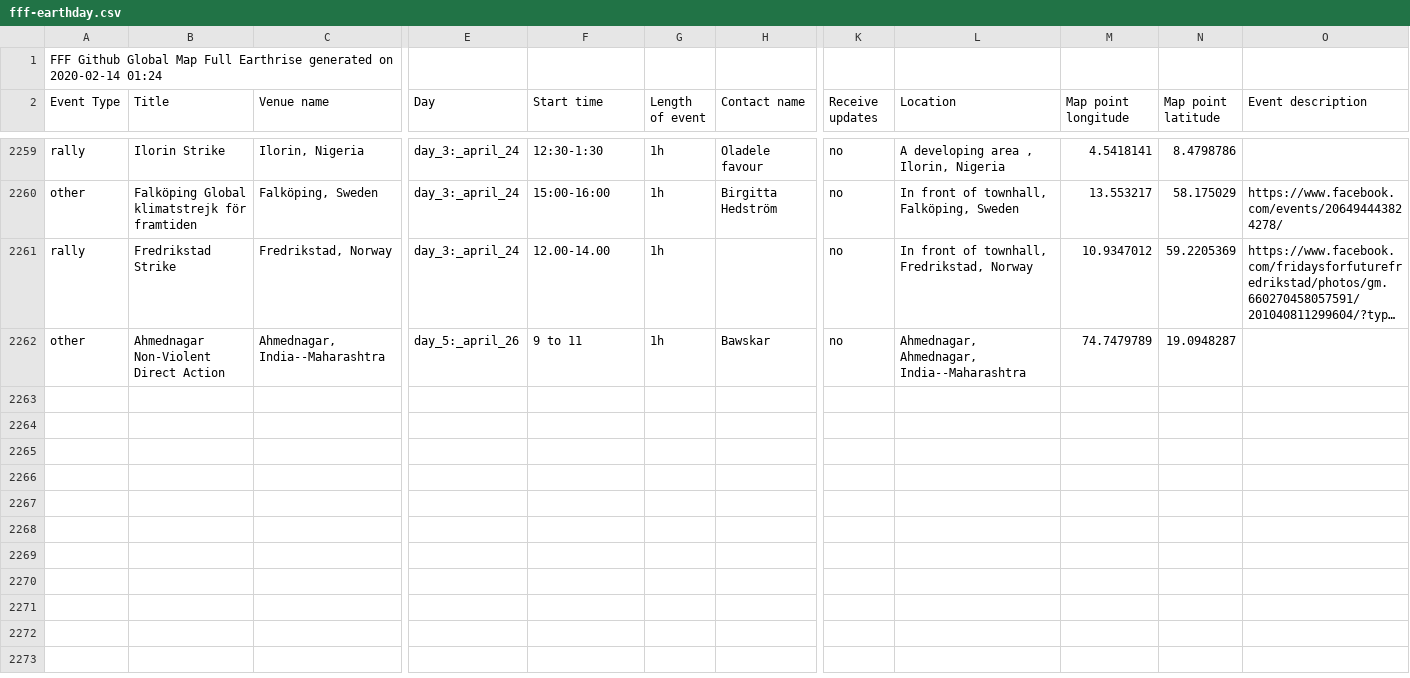
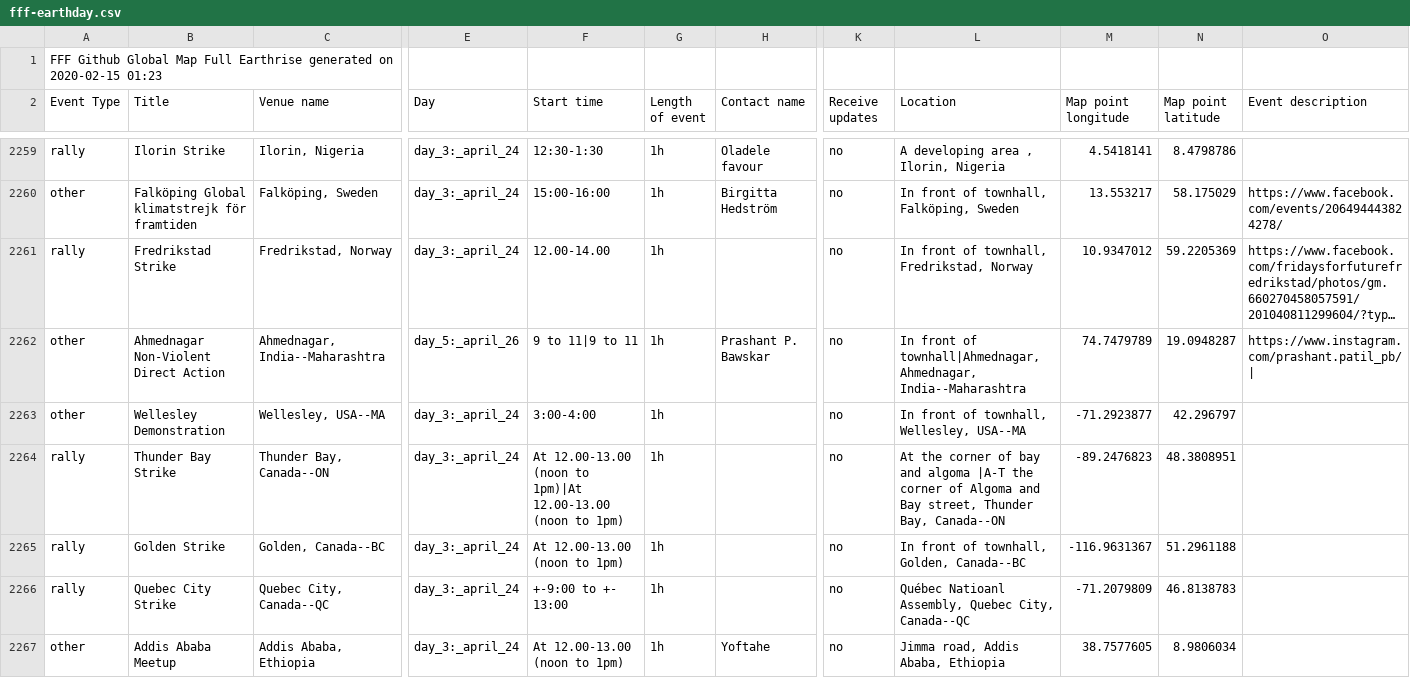
Before and after one commit to allforeco/fridaysforfuture, a CSV file: fff-earthday.csv, drawn as a sheet; only a part is shown, gaps mark what is left out; long unchanged cells end in …; rows hold the shown columns only; the diff covers the shown part only; the diff names each change by its address in the sheet, - before the commit and + after, or states it on an @@ line.

Commit message:
System scheduled commit 2020-02-15 01:23

```diff
--- a/fff-earthday.csv
+++ b/fff-earthday.csv
-A1 (Event Type): …generated on 2020-02-14 01:24
+A1 (Event Type): …generated on 2020-02-15 01:23
-F2262 (Start time): 9 to 11
+F2262 (Start time): 9 to 11|9 to 11
-H2262 (Contact name): Bawskar
+H2262 (Contact name): Prashant P. Bawskar
-L2262 (Location): Ahmednagar, Ahmednagar, India--Maharashtra
+L2262 (Location): In front of townhall|Ahmednagar, Ahmednagar, India--Maharashtra
-O2262 (Event description): (empty)
+O2262 (Event description): https://www.instagram.com/prashant.patil_pb/|
+row 2263: other | Wellesley Demonstration | Wellesley, USA--MA | day_3:_april_24 | 3:00-4:00 | 1h |  | no | In front of townhall, Wellesley, USA--MA | -71.2923877 | 42.296797
+row 2264: rally | Thunder Bay Strike | Thunder Bay, Canada--ON | day_3:_april_24 | At 12.00-13.00 (noon to 1pm)|At 12.00-13.00 (noon to 1pm) | 1h |  | no | At the corner of bay and algoma |A-T the corner of Algoma and Bay street, Thunder Bay, Canada--ON | -89.2476823 | 48.3808951
+row 2265: rally | Golden Strike | Golden, Canada--BC | day_3:_april_24 | At 12.00-13.00 (noon to 1pm) | 1h |  | no | In front of townhall, Golden, Canada--BC | -116.9631367 | 51.2961188
+row 2266: rally | Quebec City Strike | Quebec City, Canada--QC | day_3:_april_24 | +-9:00 to +- 13:00 | 1h |  | no | Québec Natioanl Assembly, Quebec City, Canada--QC | -71.2079809 | 46.8138783
+row 2267: other | Addis Ababa Meetup | Addis Ababa, Ethiopia | day_3:_april_24 | At 12.00-13.00 (noon to 1pm) | 1h | Yoftahe | no | Jimma road, Addis Ababa, Ethiopia | 38.7577605 | 8.9806034
```
Also changed, not shown: 5 added rows and 12 edited cells elsewhere in this file.
